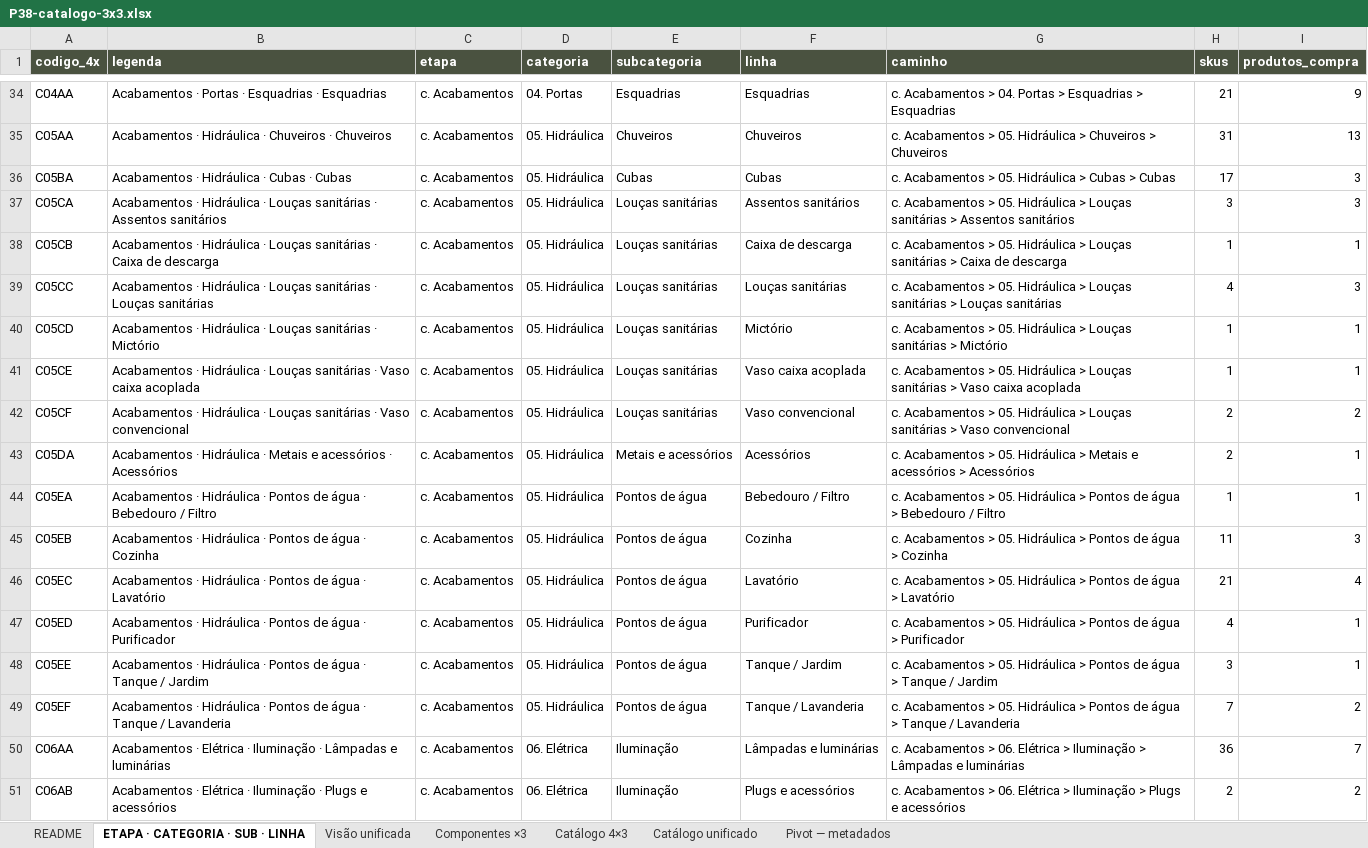
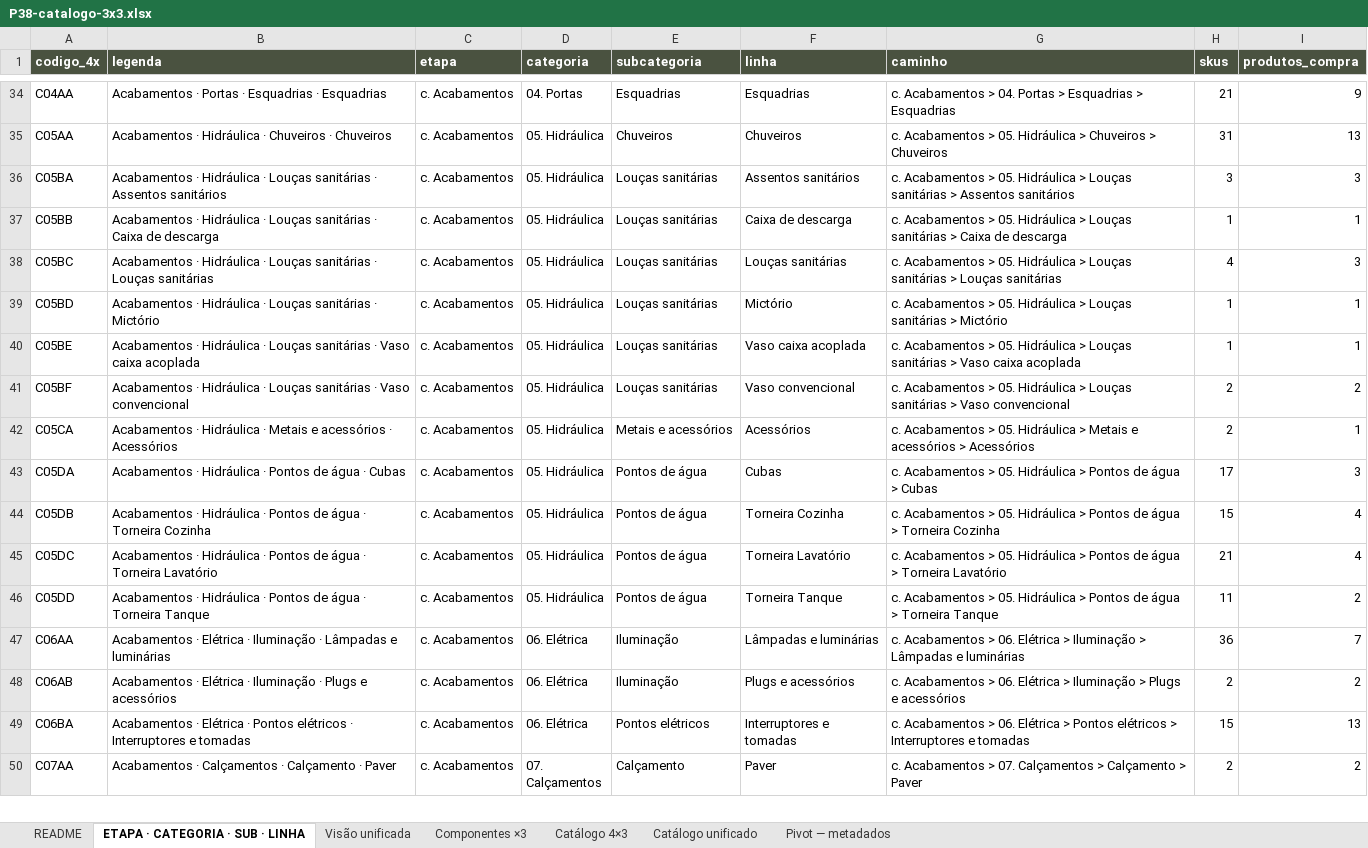
Before and after one commit to joaoandreriberopacheco-netizen/P38-ERP, an Excel workbook: docs/exports/P38-catalogo-3x3.xlsx, sheet ETAPA · CATEGORIA · SUB · LINHA, drawn as a sheet; only a part is shown, gaps mark what is left out; the shorter side is filled out with more unchanged rows; values as stored, in another font and other column widths than the file's, no borders; removed rows and columns are numbered as before the commit, all else as after; the diff names each change by its address in the sheet, - before the commit and + after, or states it on an @@ line.

```diff
--- a/docs/exports/P38-catalogo-3x3.xlsx (sheet ETAPA · CATEGORIA · SUB · LINHA)
+++ b/docs/exports/P38-catalogo-3x3.xlsx (sheet ETAPA · CATEGORIA · SUB · LINHA)
-B36 (legenda): …Hidráulica · Cubas · Cubas
+B36 (legenda): …Hidráulica · Louças sanitárias · Assentos sanitários
-E36 (subcategoria): Cubas
+E36 (subcategoria): Louças sanitárias
-F36 (linha): Cubas
+F36 (linha): Assentos sanitários
-G36 (caminho): …Hidráulica > Cubas > Cubas
+G36 (caminho): …Hidráulica > Louças sanitárias > Assentos sanitários
-H36 (skus): 17
+H36 (skus): 3
-row 37: C05CA | Acabamentos · Hidráulica · Louças sanitárias · Assentos sanitários | c. Acabamentos | 05. Hidráulica | Louças sanitárias | Assentos sanitários | c. Acabamentos > 05. Hidráulica > Louças sanitárias > Assentos sanitários | 3 | 3
-A37 (codigo_4x): C05CB
+A37 (codigo_4x): C05BB
-A38 (codigo_4x): C05CC
+A38 (codigo_4x): C05BC
-A39 (codigo_4x): C05CD
+A39 (codigo_4x): C05BD
-A40 (codigo_4x): C05CE
+A40 (codigo_4x): C05BE
-A41 (codigo_4x): C05CF
+A41 (codigo_4x): C05BF
-A42 (codigo_4x): C05DA
+A42 (codigo_4x): C05CA
-row 44: C05EA | Acabamentos · Hidráulica · Pontos de água · Bebedouro / Filtro | c. Acabamentos | 05. Hidráulica | Pontos de água | Bebedouro / Filtro | c. Acabamentos > 05. Hidráulica > Pontos de água > Bebedouro / Filtro | 1 | 1
-A43 (codigo_4x): C05EB
+A43 (codigo_4x): C05DA
-B43 (legenda): …água · Cozinha
+B43 (legenda): …água · Cubas
-F43 (linha): Cozinha
+F43 (linha): Cubas
-G43 (caminho): …água > Cozinha
+G43 (caminho): …água > Cubas
-H43 (skus): 11
+H43 (skus): 17
+row 44: C05DB | Acabamentos · Hidráulica · Pontos de água · Torneira Cozinha | c. Acabamentos | 05. Hidráulica | Pontos de água | Torneira Cozinha | c. Acabamentos > 05. Hidráulica > Pontos de água > Torneira Cozinha | 15 | 4
-A45 (codigo_4x): C05EC
+A45 (codigo_4x): C05DC
-B45 (legenda): …água · Lavatório
+B45 (legenda): …água · Torneira Lavatório
-F45 (linha): Lavatório
+F45 (linha): Torneira Lavatório
-G45 (caminho): …água > Lavatório
+G45 (caminho): …água > Torneira Lavatório
-row 47: C05ED | Acabamentos · Hidráulica · Pontos de água · Purificador | c. Acabamentos | 05. Hidráulica | Pontos de água | Purificador | c. Acabamentos > 05. Hidráulica > Pontos de água > Purificador | 4 | 1
-row 48: C05EE | Acabamentos · Hidráulica · Pontos de água · Tanque / Jardim | c. Acabamentos | 05. Hidráulica | Pontos de água | Tanque / Jardim | c. Acabamentos > 05. Hidráulica > Pontos de água > Tanque / Jardim | 3 | 1
-A46 (codigo_4x): C05EF
+A46 (codigo_4x): C05DD
-B46 (legenda): …água · Tanque / Lavanderia
+B46 (legenda): …água · Torneira Tanque
-F46 (linha): Tanque / Lavanderia
+F46 (linha): Torneira Tanque
-G46 (caminho): …água > Tanque / Lavanderia
+G46 (caminho): …água > Torneira Tanque
-H46 (skus): 7
+H46 (skus): 11
```
Also changed, not shown: sheet Catálogo unificado, sheet Catálogo 4×3, sheet Visão unificada, sheet README, sheet Componentes ×3, docs/exports/P38-catalogo-4x3.xlsx, 4 other files.
